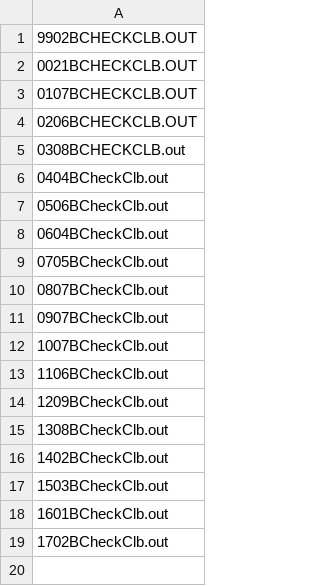
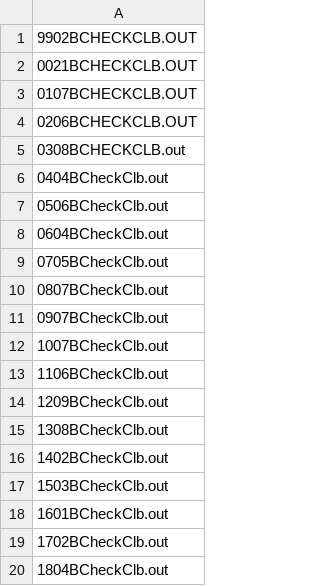
Before and after one commit to jon-carey/CTC-Programs, a CSV file: Forecast Error Analysis/Input Files/OldModel/ChkClbList_1804.csv (was Forecast Error Analysis/Input Files/ChkClbList.csv), drawn as a sheet.

Commit message:
Restructure input files to accomodate old and new models

```diff
--- a/Forecast Error Analysis/Input Files/ChkClbList.csv
+++ b/Forecast Error Analysis/Input Files/OldModel/ChkClbList_1804.csv
@@ -19 +19,2 @@
 1702BCheckClb.out
+1804BCheckClb.out
```
Also changed, not shown: 28 other files.
